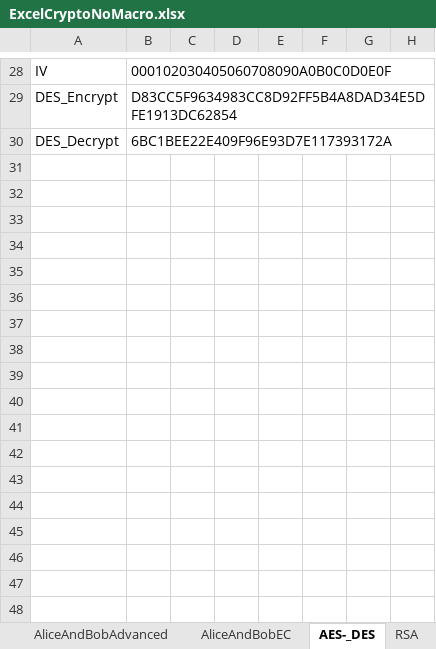
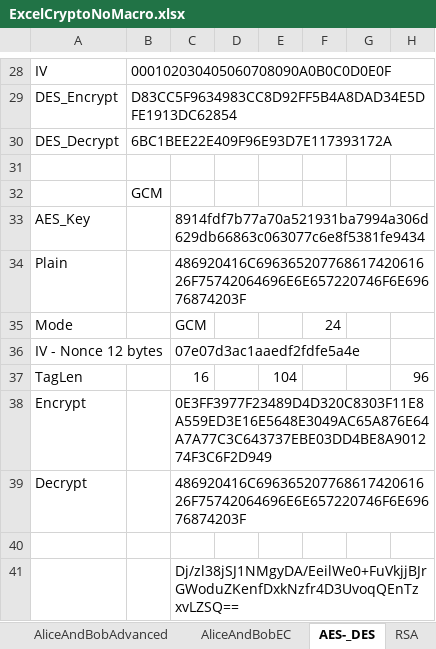
Before and after one commit to pernielsen1/ExcelCrypto, an Excel workbook: ExcelExampleAndMakroSource/ExcelCryptoNoMacro.xlsx, sheet AES-_DES, drawn as a sheet; only a part is shown, gaps mark what is left out; values as stored, in another font and other column widths than the file's, no borders; ↵ is a line break in a cell; the diff names each change by its address in the sheet, - before the commit and + after, or states it on an @@ line.

Commit message:
Added taglen as argument for openssl_aesgcm.c as well as on the Excel side AES_Encrypt

```diff
--- a/ExcelExampleAndMakroSource/ExcelCryptoNoMacro.xlsx (sheet AES-_DES)
+++ b/ExcelExampleAndMakroSource/ExcelCryptoNoMacro.xlsx (sheet AES-_DES)
+row 31: (empty)
+row 32:  | GCM
+row 33: AES_Key |  | 8914fdf7b77a70a521931ba7994a306d629db66863c063077c6e8f5381fe9434
+row 34: Plain |  | 486920416C69636520776861742061626F75742064696E6E657220746F6E69676874203F
+row 35: Mode |  | GCM |  |  | 24
+row 36: IV - Nonce 12 bytes |  | 07e07d3ac1aaedf2fdfe5a4e
+row 37: TagLen |  | 16 |  | 104 |  |  | 96
+row 38: Encrypt |  | 0E3FF3977F23489D4D320C8303F11E8A559ED3E16E5648E3049AC65A876E64A7A77C3C643737EBE03DD4BE8A901274F3C6F2D949
+row 39: Decrypt |  | 486920416C69636520776861742061626F75742064696E6E657220746F6E69676874203F
+row 40: (empty)
+row 41:  |  | Dj/zl38jSJ1NMgyDA/EeilWe0+FuVkjjBJrGWoduZKenfDxkNzfr4D3UvoqQEnTz ↵ xvLZSQ==
```
Also changed, not shown: sheet AliceAndBobAdvanced, sheet AliceAndBob, sheet AliceAndBobEC, sheet RSA, sheet Functions, sheet ECurve, 13 other files.
